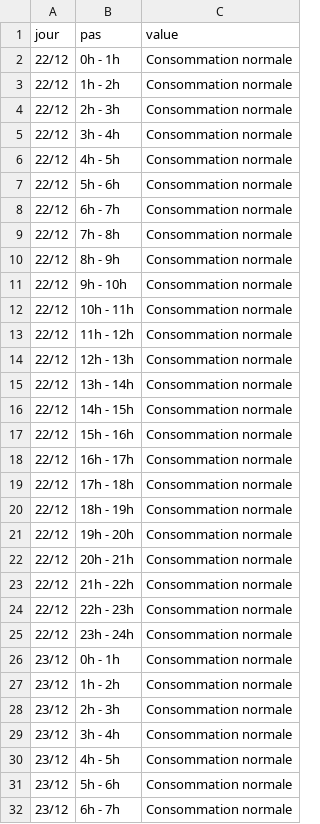
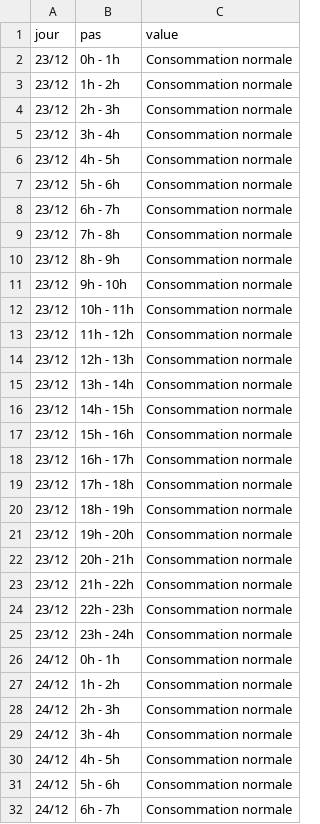
Before and after one commit to mattifaye/ew, a CSV file: ecowatt.csv, drawn as a sheet; only a part is shown; the shorter side is filled out with more unchanged rows.

```diff
--- a/ecowatt.csv
+++ b/ecowatt.csv
@@ -1,26 +1,2 @@
 jour,pas,value
-22/12,0h - 1h,Consommation normale
-22/12,1h - 2h,Consommation normale
-22/12,2h - 3h,Consommation normale
-22/12,3h - 4h,Consommation normale
-22/12,4h - 5h,Consommation normale
-22/12,5h - 6h,Consommation normale
-22/12,6h - 7h,Consommation normale
-22/12,7h - 8h,Consommation normale
-22/12,8h - 9h,Consommation normale
-22/12,9h - 10h,Consommation normale
-22/12,10h - 11h,Consommation normale
-22/12,11h - 12h,Consommation normale
-22/12,12h - 13h,Consommation normale
-22/12,13h - 14h,Consommation normale
-22/12,14h - 15h,Consommation normale
-22/12,15h - 16h,Consommation normale
-22/12,16h - 17h,Consommation normale
-22/12,17h - 18h,Consommation normale
-22/12,18h - 19h,Consommation normale
-22/12,19h - 20h,Consommation normale
-22/12,20h - 21h,Consommation normale
-22/12,21h - 22h,Consommation normale
-22/12,22h - 23h,Consommation normale
-22/12,23h - 24h,Consommation normale
 23/12,0h - 1h,Consommation normale
```
Also changed, not shown: ecowatt_resume.csv, 4 other files.
